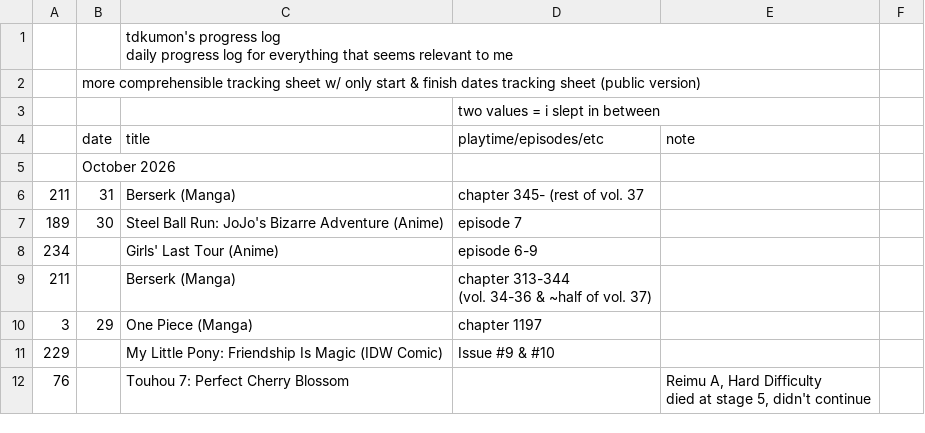
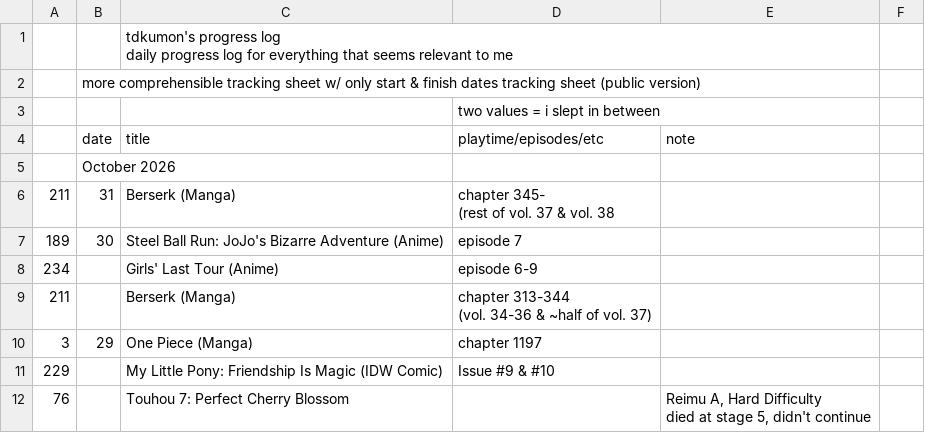
Before and after one commit to tdkumon/google-sheets-mirror, a CSV file: csv/progresslog.csv, drawn as a sheet; only a part is shown.

```diff
--- a/csv/progresslog.csv
+++ b/csv/progresslog.csv
@@ -6,3 +6,4 @@
 "","October 2026","","","","","","","","","","","","","","","","","","","","","","","","","","",""
-"211","31","Berserk (Manga)","chapter 345- (rest of vol. 37","","","","","","","","","","","","","","","","","","","","","","","","",""
+"211","31","Berserk (Manga)","chapter 345-
+(rest of vol. 37 & vol. 38","","","","","","","","","","","","","","","","","","","","","","","","",""
 "189","30","Steel Ball Run: JoJo's Bizarre Adventure (Anime)","episode 7","","","","","","","","","","","","","","","","","","","","","","","","",""
```
Also changed, not shown: 1 other file.
